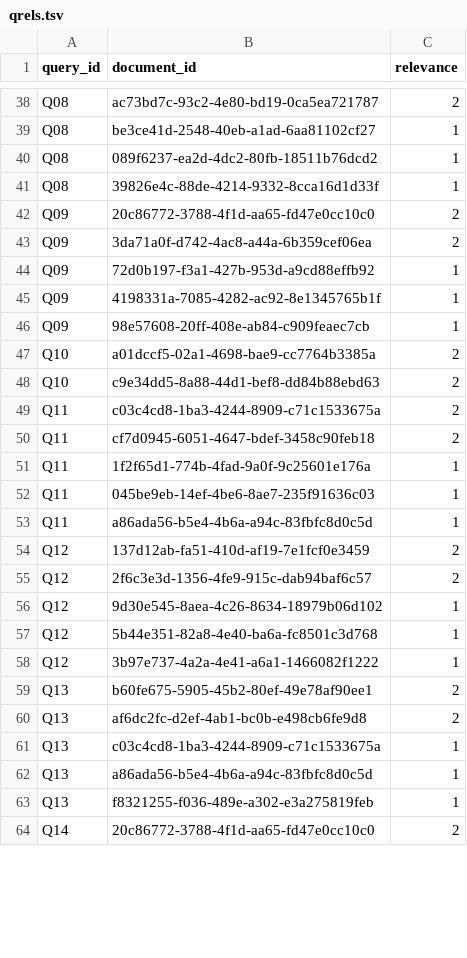
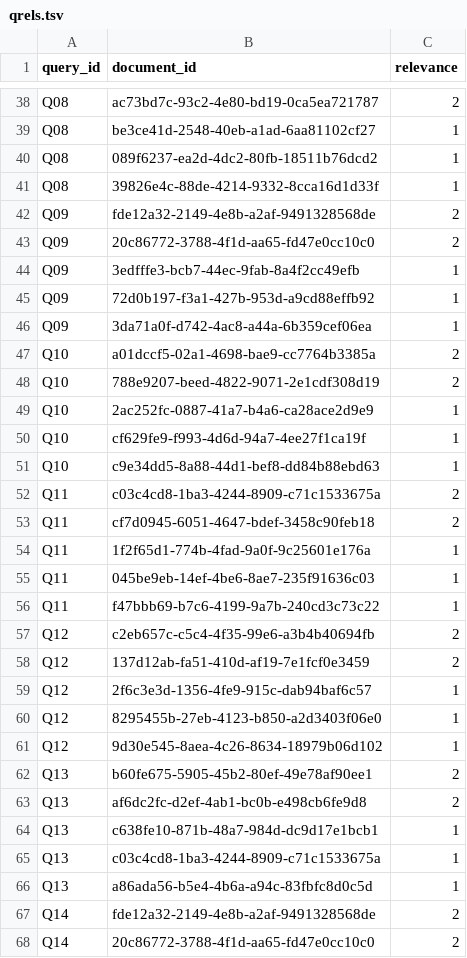
Before and after one commit to DavidAntonio07/proyecto_news_retrieval, a TSV file: qrels.tsv, drawn as a sheet; only a part is shown, gaps mark what is left out; the diff covers the shown part only.

```diff
--- a/qrels.tsv
+++ b/qrels.tsv
@@ -41,9 +41,12 @@ Q08	089f6237-ea2d-4dc2-80fb-18511b76dcd2	1
 Q08	39826e4c-88de-4214-9332-8cca16d1d33f	1
+Q09	fde12a32-2149-4e8b-a2af-9491328568de	2
 Q09	20c86772-3788-4f1d-aa65-fd47e0cc10c0	2
-Q09	3da71a0f-d742-4ac8-a44a-6b359cef06ea	2
+Q09	3edfffe3-bcb7-44ec-9fab-8a4f2cc49efb	1
 Q09	72d0b197-f3a1-427b-953d-a9cd88effb92	1
-Q09	4198331a-7085-4282-ac92-8e1345765b1f	1
-Q09	98e57608-20ff-408e-ab84-c909feaec7cb	1
+Q09	3da71a0f-d742-4ac8-a44a-6b359cef06ea	1
 Q10	a01dccf5-02a1-4698-bae9-cc7764b3385a	2
-Q10	c9e34dd5-8a88-44d1-bef8-dd84b88ebd63	2
+Q10	788e9207-beed-4822-9071-2e1cdf308d19	2
+Q10	2ac252fc-0887-41a7-b4a6-ca28ace2d9e9	1
+Q10	cf629fe9-f993-4d6d-94a7-4ee27f1ca19f	1
+Q10	c9e34dd5-8a88-44d1-bef8-dd84b88ebd63	1
 Q11	c03c4cd8-1ba3-4244-8909-c71c1533675a	2
@@ -52,13 +55,14 @@ Q11	1f2f65d1-774b-4fad-9a0f-9c25601e176a	1
 Q11	045be9eb-14ef-4be6-8ae7-235f91636c03	1
-Q11	a86ada56-b5e4-4b6a-a94c-83fbfc8d0c5d	1
+Q11	f47bbb69-b7c6-4199-9a7b-240cd3c73c22	1
+Q12	c2eb657c-c5c4-4f35-99e6-a3b4b40694fb	2
 Q12	137d12ab-fa51-410d-af19-7e1fcf0e3459	2
-Q12	2f6c3e3d-1356-4fe9-915c-dab94baf6c57	2
+Q12	2f6c3e3d-1356-4fe9-915c-dab94baf6c57	1
+Q12	8295455b-27eb-4123-b850-a2d3403f06e0	1
 Q12	9d30e545-8aea-4c26-8634-18979b06d102	1
-Q12	5b44e351-82a8-4e40-ba6a-fc8501c3d768	1
-Q12	3b97e737-4a2a-4e41-a6a1-1466082f1222	1
 Q13	b60fe675-5905-45b2-80ef-49e78af90ee1	2
 Q13	af6dc2fc-d2ef-4ab1-bc0b-e498cb6fe9d8	2
+Q13	c638fe10-871b-48a7-984d-dc9d17e1bcb1	1
 Q13	c03c4cd8-1ba3-4244-8909-c71c1533675a	1
 Q13	a86ada56-b5e4-4b6a-a94c-83fbfc8d0c5d	1
-Q13	f8321255-f036-489e-a302-e3a275819feb	1
+Q14	fde12a32-2149-4e8b-a2af-9491328568de	2
 Q14	20c86772-3788-4f1d-aa65-fd47e0cc10c0	2
```
Also changed, not shown: 2 added rows, 3 removed rows, 1 moved row and 12 edited cells elsewhere in this file, rankings.tsv, 19 other files.
